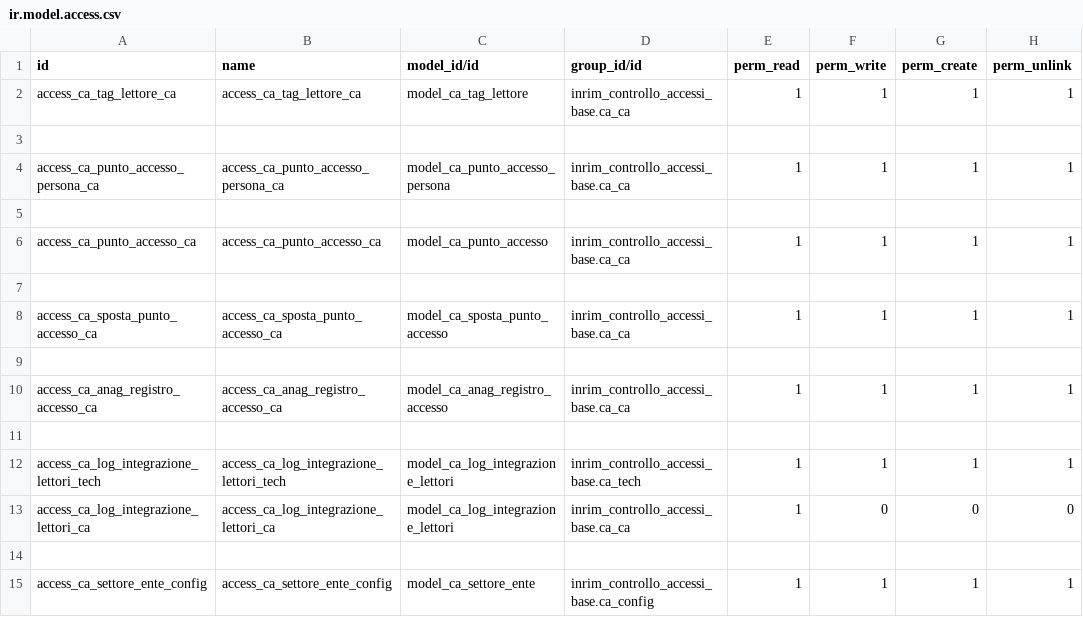
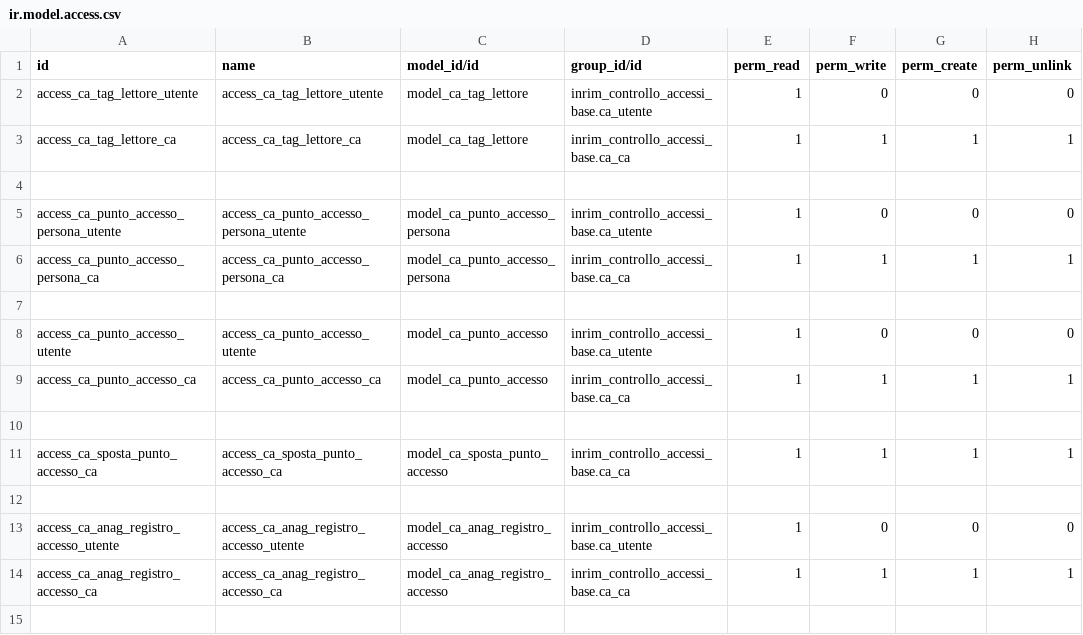
Before and after one commit to INRIM/Addons-Controllo-Accessi, a CSV file: inrim_controllo_accessi/security/ir.model.access.csv, drawn as a sheet; only a part is shown; the shorter side is filled out with more unchanged rows; the diff names each change by its address in the sheet, - before the commit and + after, or states it on an @@ line.

```diff
--- a/inrim_controllo_accessi/security/ir.model.access.csv
+++ b/inrim_controllo_accessi/security/ir.model.access.csv
+row 2: access_ca_tag_lettore_utente | access_ca_tag_lettore_utente | model_ca_tag_lettore | inrim_controllo_accessi_base.ca_utente | 1 | 0 | 0 | 0
+row 5: access_ca_punto_accesso_persona_utente | access_ca_punto_accesso_persona_utente | model_ca_punto_accesso_persona | inrim_controllo_accessi_base.ca_utente | 1 | 0 | 0 | 0
+row 8: access_ca_punto_accesso_utente | access_ca_punto_accesso_utente | model_ca_punto_accesso | inrim_controllo_accessi_base.ca_utente | 1 | 0 | 0 | 0
+row 13: access_ca_anag_registro_accesso_utente | access_ca_anag_registro_accesso_utente | model_ca_anag_registro_accesso | inrim_controllo_accessi_base.ca_utente | 1 | 0 | 0 | 0
```
Also changed, not shown: inrim_anagrafiche/security/ir.model.access.csv, 35 other files.
